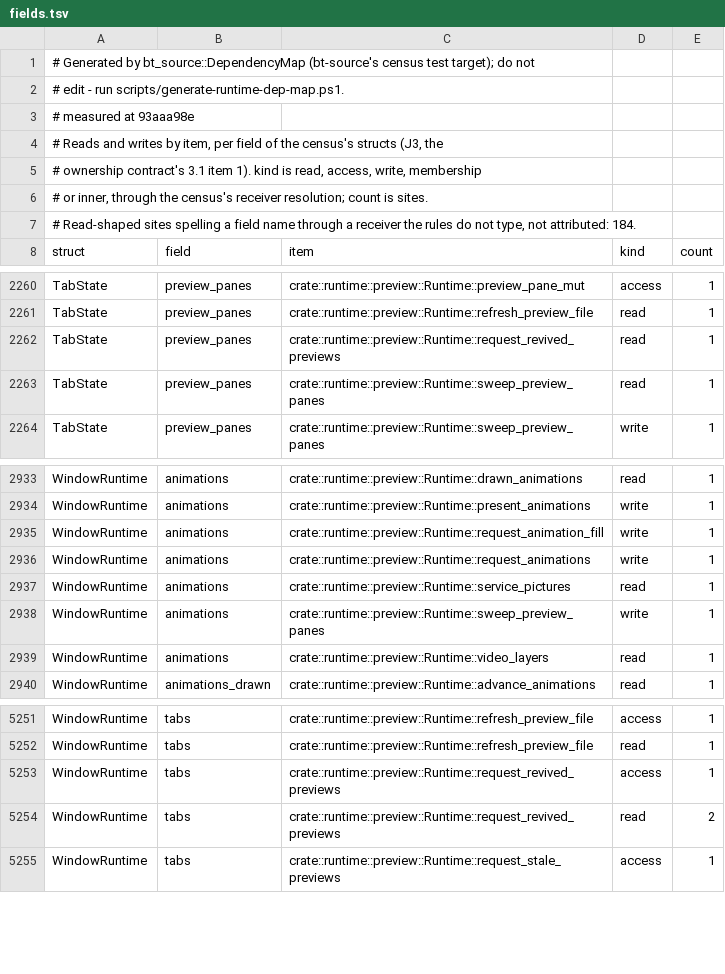
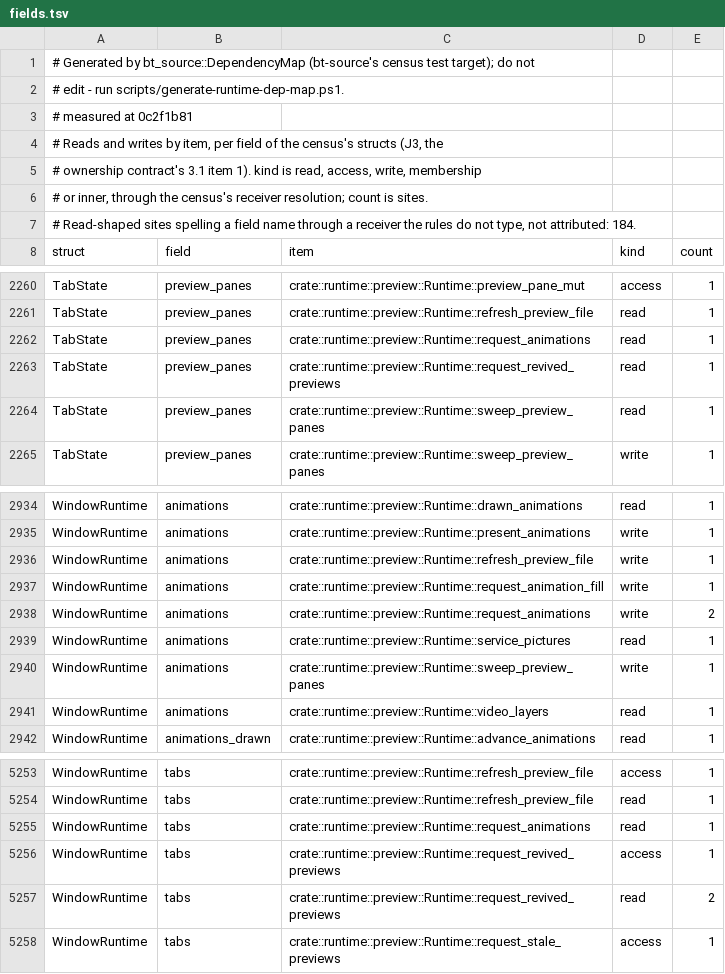
Before and after one commit to lulu-loopp/folio-terminal, a TSV file: docs/plans/design/runtime-dep-map/fields.tsv, drawn as a sheet; only a part is shown, gaps mark what is left out.

```diff
--- a/docs/plans/design/runtime-dep-map/fields.tsv
+++ b/docs/plans/design/runtime-dep-map/fields.tsv
@@ -2,3 +2,3 @@
 # edit - run scripts/generate-runtime-dep-map.ps1.
-# measured at 93aaa98e
+# measured at 0c2f1b81
 # Reads and writes by item, per field of the census's structs (J3, the
@@ -2261,2 +2261,3 @@ TabState	preview_panes	crate::runtime::preview::Runtime::preview_pane_mut	access
 TabState	preview_panes	crate::runtime::preview::Runtime::refresh_preview_file	read	1
+TabState	preview_panes	crate::runtime::preview::Runtime::request_animations	read	1
 TabState	preview_panes	crate::runtime::preview::Runtime::request_revived_previews	read	1
@@ -2934,4 +2935,5 @@ WindowRuntime	animations	crate::runtime::preview::Runtime::drawn_animations	read
 WindowRuntime	animations	crate::runtime::preview::Runtime::present_animations	write	1
+WindowRuntime	animations	crate::runtime::preview::Runtime::refresh_preview_file	write	1
 WindowRuntime	animations	crate::runtime::preview::Runtime::request_animation_fill	write	1
-WindowRuntime	animations	crate::runtime::preview::Runtime::request_animations	write	1
+WindowRuntime	animations	crate::runtime::preview::Runtime::request_animations	write	2
 WindowRuntime	animations	crate::runtime::preview::Runtime::service_pictures	read	1
@@ -5252,2 +5254,3 @@ WindowRuntime	tabs	crate::runtime::preview::Runtime::refresh_preview_file	access
 WindowRuntime	tabs	crate::runtime::preview::Runtime::refresh_preview_file	read	1
+WindowRuntime	tabs	crate::runtime::preview::Runtime::request_animations	read	1
 WindowRuntime	tabs	crate::runtime::preview::Runtime::request_revived_previews	access	1
```
Also changed, not shown: docs/plans/design/runtime-dep-map/doors.tsv, docs/plans/design/runtime-dep-map/topics.tsv, 1 other file.
